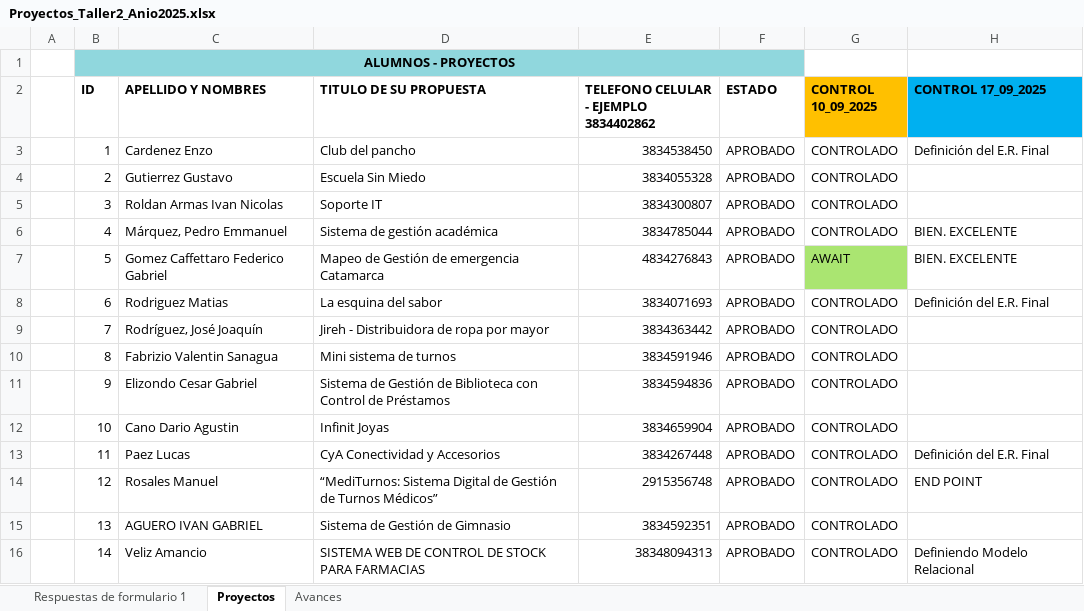
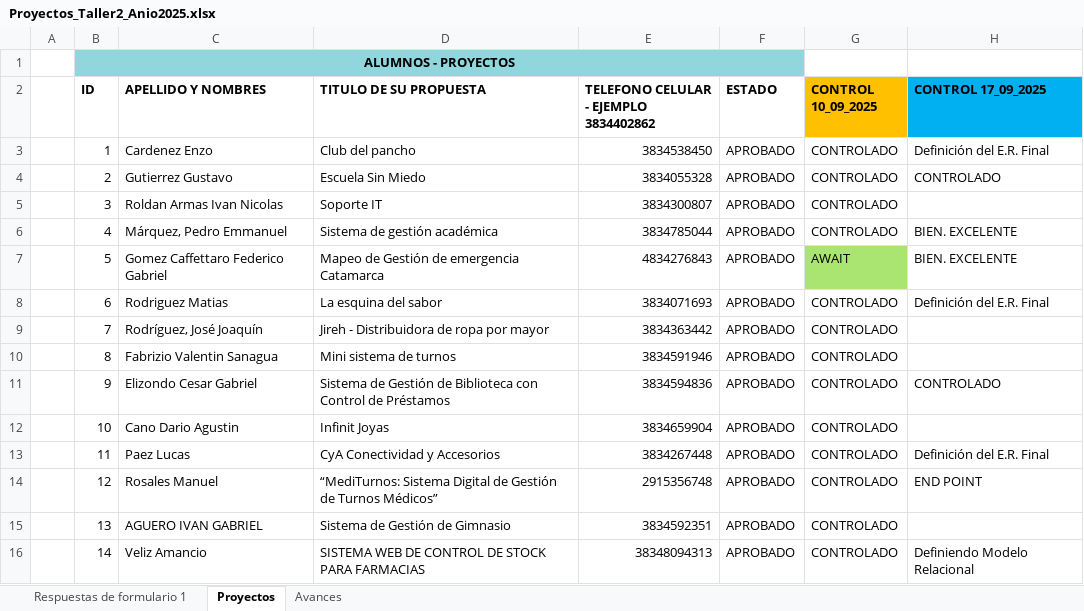
Before and after one commit to ingdmaldonado/Modulo02_JavaScript, an Excel workbook: Capitulo999_INSTITUTO/Taller2_2025/Proyecto2doCuatrimestreTaller2/Proyectos_Taller2_Anio2025.xlsx, sheet Proyectos, drawn as a sheet; only a part is shown; values as stored, in another font and other column widths than the file's, no borders; the diff names each change by its address in the sheet, - before the commit and + after, or states it on an @@ line.

```diff
--- a/Capitulo999_INSTITUTO/Taller2_2025/Proyecto2doCuatrimestreTaller2/Proyectos_Taller2_Anio2025.xlsx (sheet Proyectos)
+++ b/Capitulo999_INSTITUTO/Taller2_2025/Proyecto2doCuatrimestreTaller2/Proyectos_Taller2_Anio2025.xlsx (sheet Proyectos)
-H4 (CONTROL 17_09_2025): (empty)
+H4 (CONTROL 17_09_2025): CONTROLADO
-H11 (CONTROL 17_09_2025): (empty)
+H11 (CONTROL 17_09_2025): CONTROLADO
```
Also changed, not shown: 7 other files.
